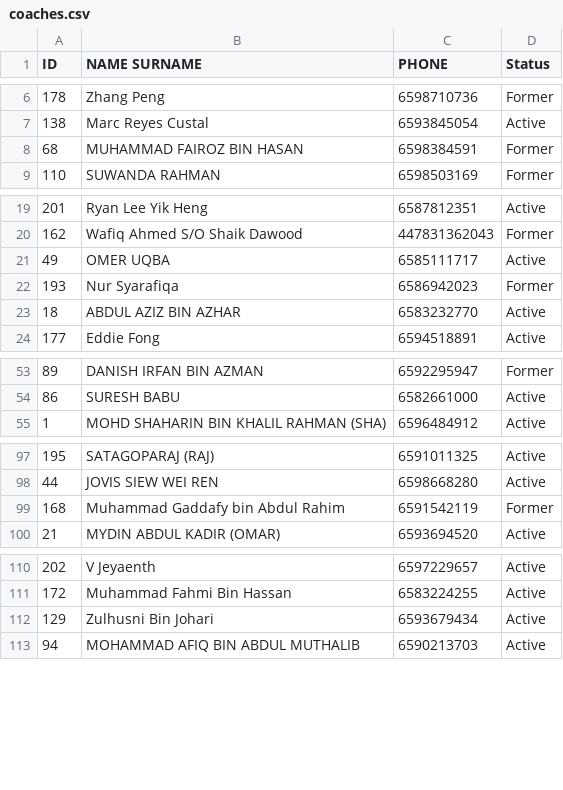
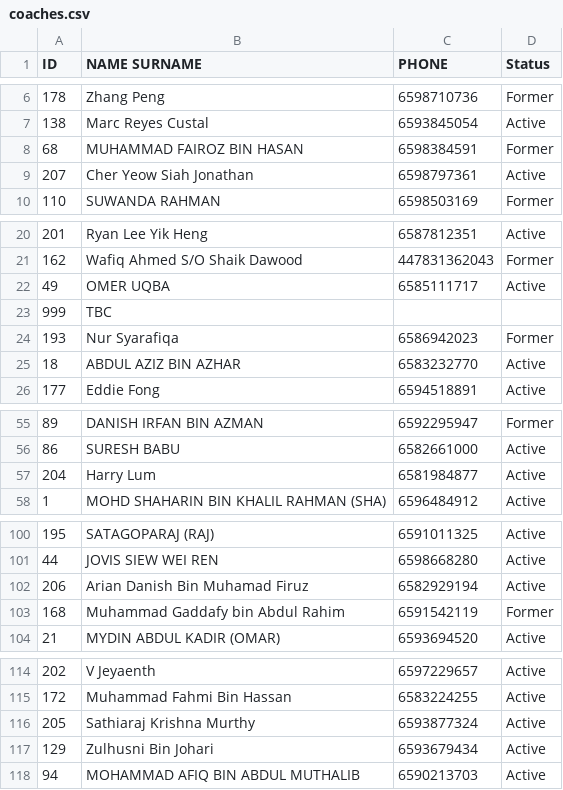
Before and after one commit to ricardoba74/skello-coach-reconciliation, a CSV file: data/coaches.csv, drawn as a sheet; only a part is shown, gaps mark what is left out; the diff covers the shown part only.

```diff
--- a/data/coaches.csv
+++ b/data/coaches.csv
@@ -8,2 +8,3 @@ ID,NAME SURNAME,PHONE,Status
 68,"MUHAMMAD FAIROZ BIN HASAN",6598384591,Former
+207,"Cher Yeow Siah Jonathan",6598797361,Active
 110,"SUWANDA RAHMAN",6598503169,Former
@@ -21,2 +22,3 @@ ID,NAME SURNAME,PHONE,Status
 49,"OMER UQBA",6585111717,Active
+999,"TBC",,
 193,"Nur Syarafiqa",6586942023,Former
@@ -54,2 +56,3 @@ ID,NAME SURNAME,PHONE,Status
 86,"SURESH BABU",6582661000,Active
+204,"Harry Lum",6581984877,Active
 1,"MOHD SHAHARIN BIN KHALIL RAHMAN (SHA)",6596484912,Active
@@ -98,2 +101,3 @@ ID,NAME SURNAME,PHONE,Status
 44,"JOVIS SIEW WEI REN",6598668280,Active
+206,"Arian Danish Bin Muhamad Firuz",6582929194,Active
 168,"Muhammad Gaddafy bin Abdul Rahim",6591542119,Former
@@ -111,2 +115,3 @@ ID,NAME SURNAME,PHONE,Status
 172,"Muhammad Fahmi Bin Hassan",6583224255,Active
+205,"Sathiaraj Krishna Murthy",6593877324,Active
 129,"Zulhusni Bin Johari",6593679434,Active
```
Also changed, not shown: 2 edited cells elsewhere in this file, 8 other files.
